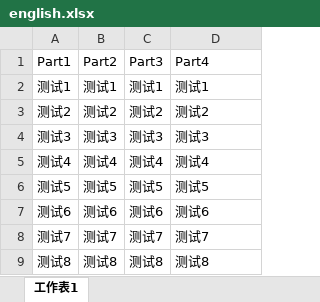
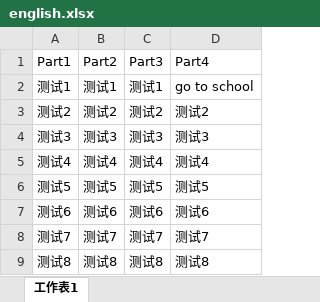
Before and after one commit to xmduhan/bbgame, an Excel workbook: data/english.xlsx, sheet 工作表1, drawn as a sheet; only a part is shown; values as stored, in another font and other column widths than the file's, no borders; the diff names each change by its address in the sheet, - before the commit and + after, or states it on an @@ line.

```diff
--- a/data/english.xlsx (sheet 工作表1)
+++ b/data/english.xlsx (sheet 工作表1)
-D2 (Part4): 测试1
+D2 (Part4): go to school
```
